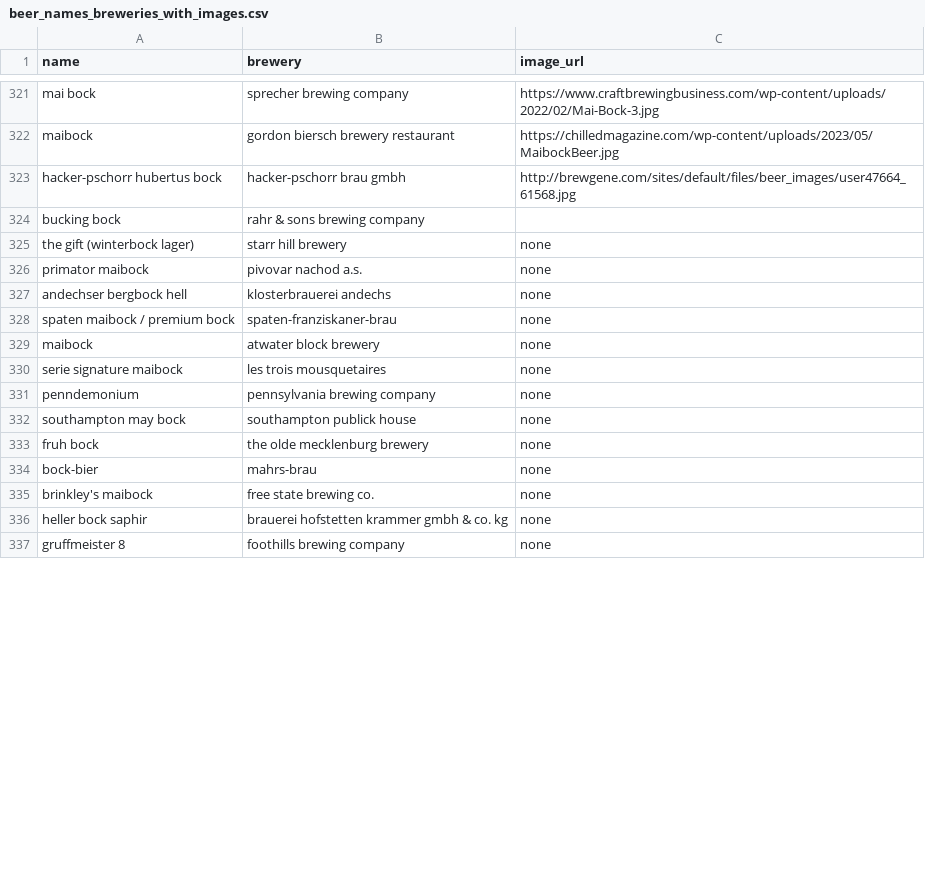
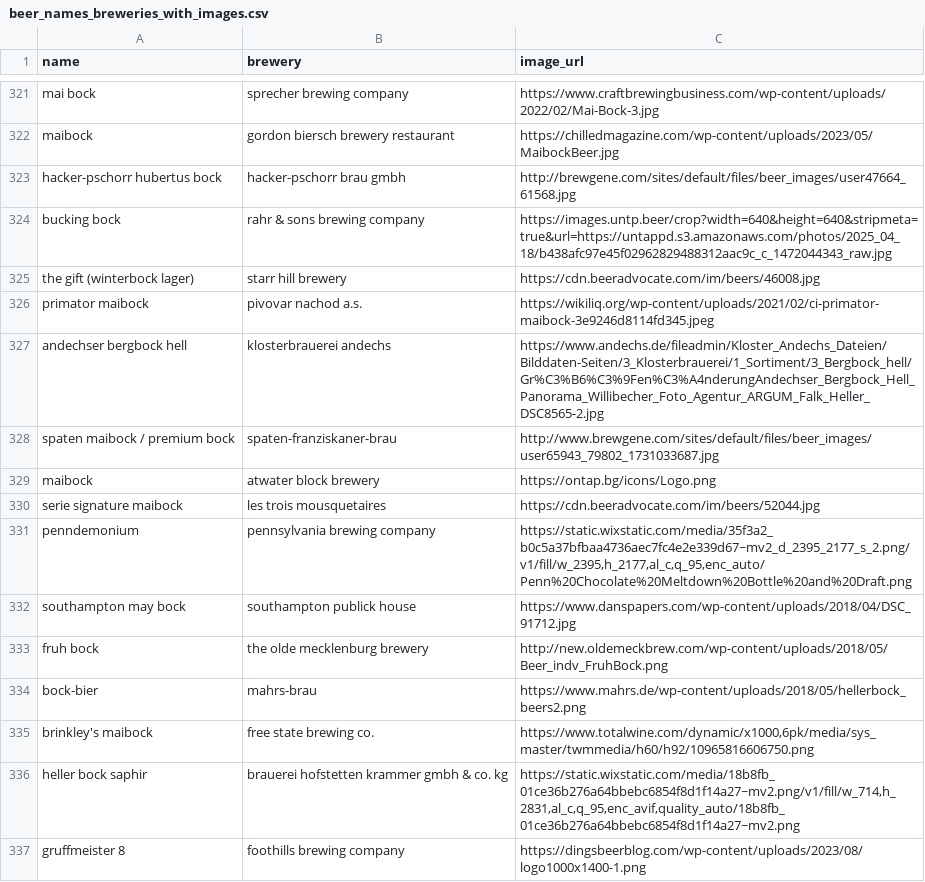
Before and after one commit to ThMRudolf/adpd_FinalProject, a CSV file: data/clean/beer_names_breweries_with_images.csv, drawn as a sheet; only a part is shown, gaps mark what is left out; the diff covers the shown part only.

Commit message:
updates 28.05.2025

```diff
--- a/data/clean/beer_names_breweries_with_images.csv
+++ b/data/clean/beer_names_breweries_with_images.csv
@@ -323,15 +323,15 @@ maibock,gordon biersch brewery restaurant,https://chilledmagazine.com/wp-content
 hacker-pschorr hubertus bock,hacker-pschorr brau gmbh,http://brewgene.com/sites/default/files/beer_images/user47664_61568.jpg
-bucking bock,rahr & sons brewing company,
-the gift (winterbock lager),starr hill brewery,none
-primator maibock,pivovar nachod a.s.,none
-andechser bergbock hell,klosterbrauerei andechs,none
-spaten maibock / premium bock,spaten-franziskaner-brau,none
-maibock,atwater block brewery,none
-serie signature maibock,les trois mousquetaires,none
-penndemonium,pennsylvania brewing company,none
-southampton may bock,southampton publick house,none
-fruh bock,the olde mecklenburg brewery,none
-bock-bier,mahrs-brau,none
-brinkley's maibock,free state brewing co.,none
-heller bock saphir,brauerei hofstetten krammer gmbh & co. kg,none
-gruffmeister 8,foothills brewing company,none
+bucking bock,rahr & sons brewing company,https://images.untp.beer/crop?width=640&height=640&stripmeta=true&url=https://untappd.s3.amazonaws.com/photos/2025_04_18/b438afc97e45f02962829488312aac9c_c_1472044343_raw.jpg
+the gift (winterbock lager),starr hill brewery,https://cdn.beeradvocate.com/im/beers/46008.jpg
+primator maibock,pivovar nachod a.s.,https://wikiliq.org/wp-content/uploads/2021/02/ci-primator-maibock-3e9246d8114fd345.jpeg
+andechser bergbock hell,klosterbrauerei andechs,https://www.andechs.de/fileadmin/Kloster_Andechs_Dateien/Bilddaten-Seiten/3_Klosterbrauerei/1_Sortiment/3_Bergbock_hell/Gr%C3%B6%C3%9Fen%C3%A4nderungAndechser_Bergbock_Hell_Panorama_Willibecher_Foto_Agentur_ARGUM_Falk_Heller_DSC8565-2.jpg
+spaten maibock / premium bock,spaten-franziskaner-brau,http://www.brewgene.com/sites/default/files/beer_images/user65943_79802_1731033687.jpg
+maibock,atwater block brewery,https://ontap.bg/icons/Logo.png
+serie signature maibock,les trois mousquetaires,https://cdn.beeradvocate.com/im/beers/52044.jpg
+penndemonium,pennsylvania brewing company,"https://static.wixstatic.com/media/35f3a2_b0c5a37bfbaa4736aec7fc4e2e339d67~mv2_d_2395_2177_s_2.png/v1/fill/w_2395,h_2177,al_c,q_95,enc_auto/Penn%20Chocolate%20Meltdown%20Bottle%20and%20Draft.png"
+southampton may bock,southampton publick house,https://www.danspapers.com/wp-content/uploads/2018/04/DSC_91712.jpg
+fruh bock,the olde mecklenburg brewery,http://new.oldemeckbrew.com/wp-content/uploads/2018/05/Beer_indv_FruhBock.png
+bock-bier,mahrs-brau,https://www.mahrs.de/wp-content/uploads/2018/05/hellerbock_beers2.png
+brinkley's maibock,free state brewing co.,"https://www.totalwine.com/dynamic/x1000,6pk/media/sys_master/twmmedia/h60/h92/10965816606750.png"
+heller bock saphir,brauerei hofstetten krammer gmbh & co. kg,"https://static.wixstatic.com/media/18b8fb_01ce36b276a64bbebc6854f8d1f14a27~mv2.png/v1/fill/w_714,h_2831,al_c,q_95,enc_avif,quality_auto/18b8fb_01ce36b276a64bbebc6854f8d1f14a27~mv2.png"
+gruffmeister 8,foothills brewing company,https://dingsbeerblog.com/wp-content/uploads/2023/08/logo1000x1400-1.png
```
Also changed, not shown: 37 edited cells elsewhere in this file.
